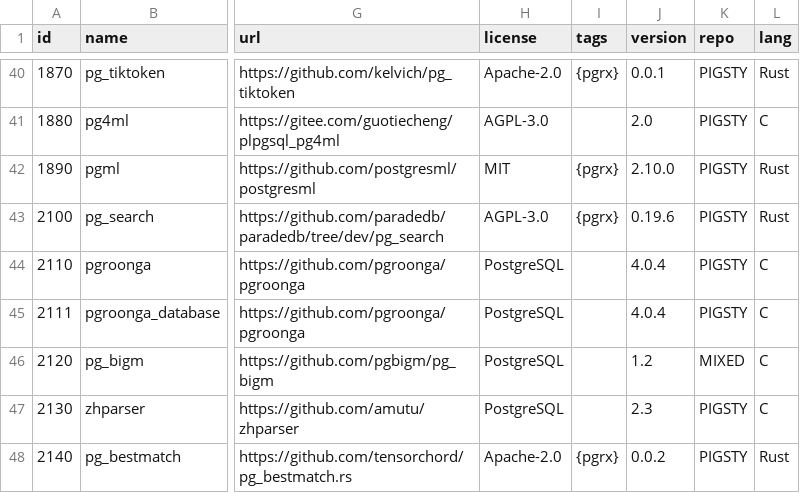
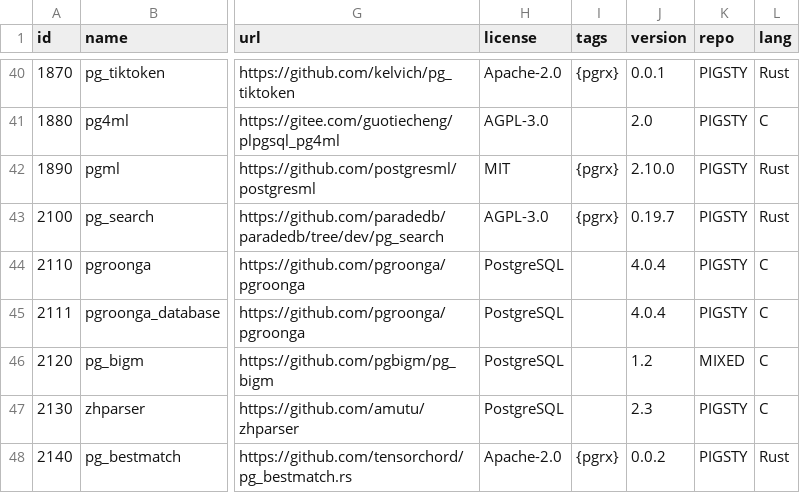
Before and after one commit to pgsty/pig, a CSV file: cli/ext/assets/extension.csv, drawn as a sheet; only a part is shown, gaps mark what is left out; the diff names each change by its address in the sheet, - before the commit and + after, or states it on an @@ line.

```diff
--- a/cli/ext/assets/extension.csv
+++ b/cli/ext/assets/extension.csv
-J43 (version): 0.19.6
+J43 (version): 0.19.7
```
Also changed, not shown: 1 other file.
